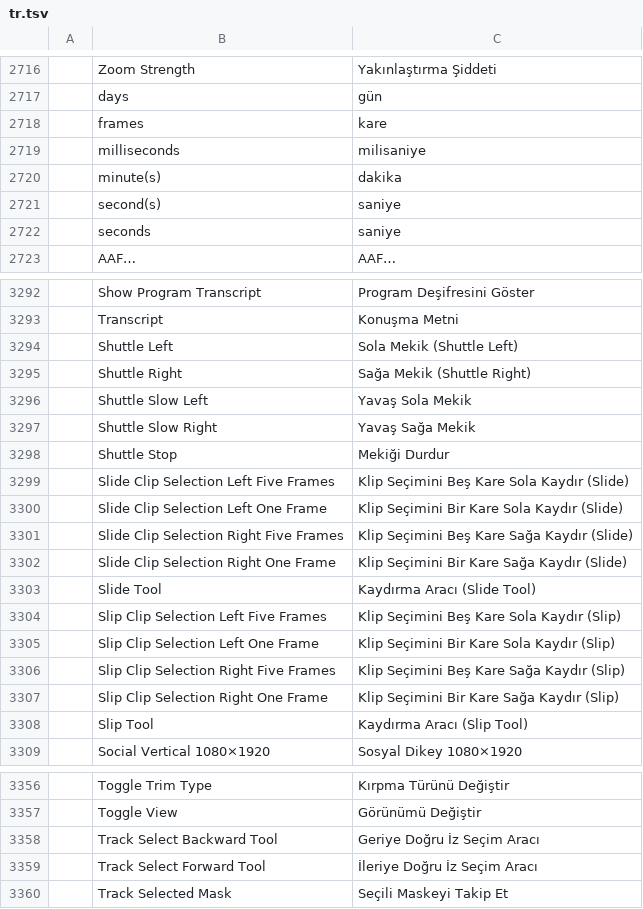
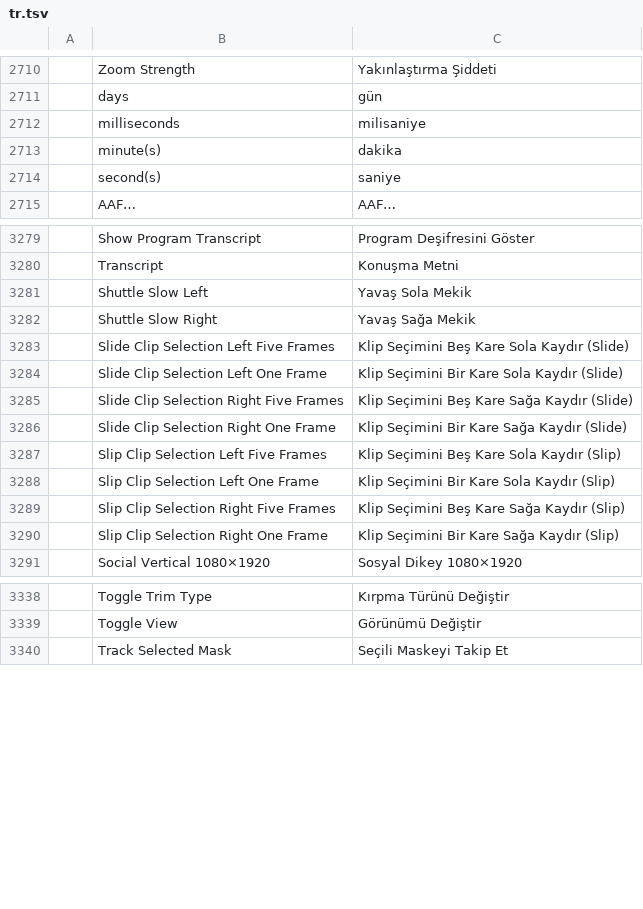
Before and after one commit to Poyrazkalender/filmcraft, a TSV file: crates/ui-egui/src/i18n/tr.tsv, drawn as a sheet; only a part is shown, gaps mark what is left out; the diff covers the shown part only; the diff names each change by its address in the sheet, - before the commit and + after, or states it on an @@ line.

Commit message:
fix: remove duplicate entries from Turkish catalog

```diff
--- a/crates/ui-egui/src/i18n/tr.tsv
+++ b/crates/ui-egui/src/i18n/tr.tsv
-row 2718:  | frames | kare
-row 2722:  | seconds | saniye
-row 3294:  | Shuttle Left | Sola Mekik (Shuttle Left)
-row 3295:  | Shuttle Right | Sağa Mekik (Shuttle Right)
-row 3298:  | Shuttle Stop | Mekiği Durdur
-row 3303:  | Slide Tool | Kaydırma Aracı (Slide Tool)
-row 3308:  | Slip Tool | Kaydırma Aracı (Slip Tool)
-row 3358:  | Track Select Backward Tool | Geriye Doğru İz Seçim Aracı
-row 3359:  | Track Select Forward Tool | İleriye Doğru İz Seçim Aracı
```
Also changed, not shown: 11 removed rows and 1 edited cell elsewhere in this file.
